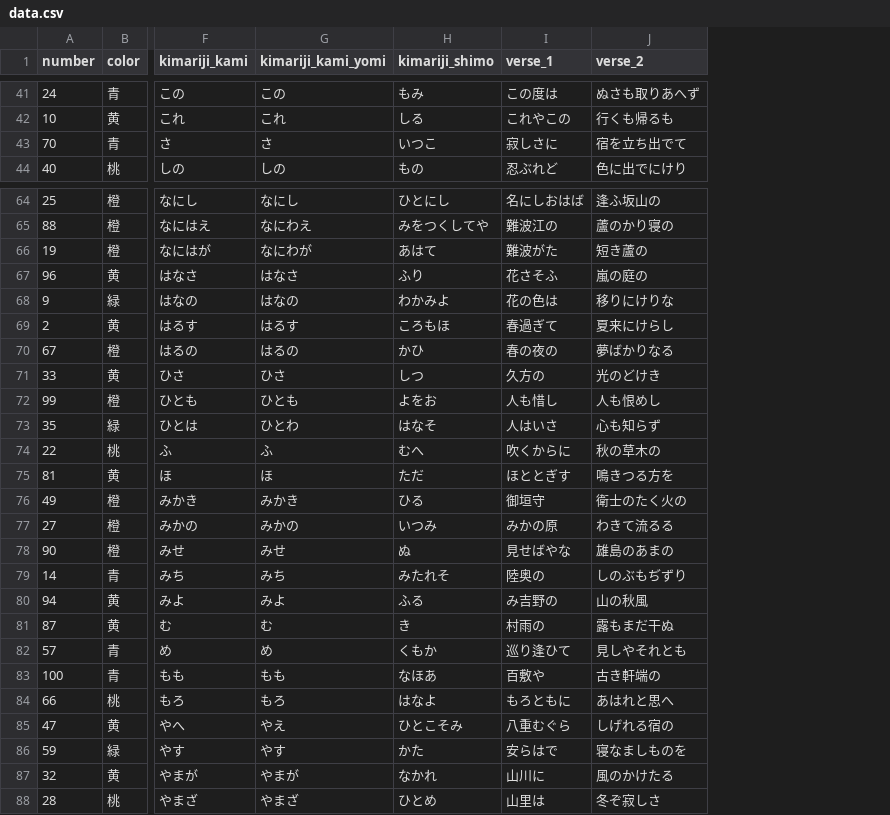
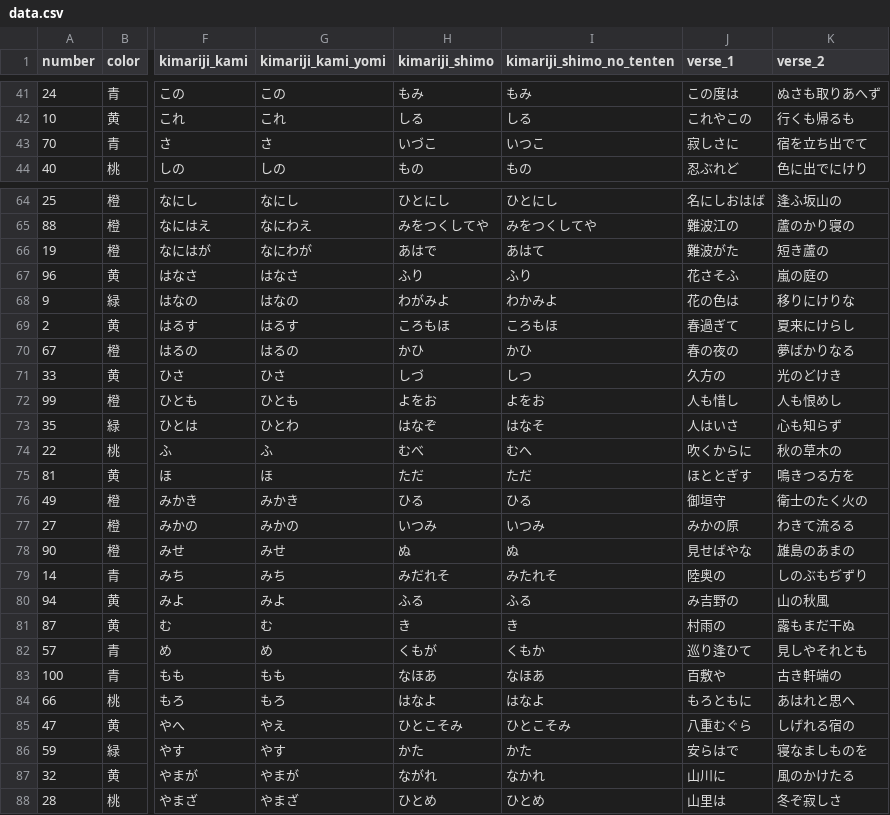
Before and after one commit to StoneLabs/hyakuninissyu-csv, a CSV file: data.csv, drawn as a sheet; only a part is shown, gaps mark what is left out; the diff covers the shown part only; the diff names each change by its address in the sheet, - before the commit and + after, or states it on an @@ line.

Commit message:
data: add dakuten version of kimariji_shimo

```diff
--- a/data.csv
+++ b/data.csv
+column I (kimariji_shimo_no_tenten), rows 41-44: もみ | しる | いつこ | もの; rows 64-88: ひとにし | みをつくしてや | あはて | ふり | わかみよ | ころもほ | かひ | しつ | よをお | はなそ | むへ | ただ | ひる | いつみ | ぬ | みたれそ | ふる | き | くもか | なほあ | はなよ | ひとこそみ | かた | なかれ | ひとめ
-H43 (kimariji_shimo): いつこ
+H43 (kimariji_shimo): いづこ
-H66 (kimariji_shimo): あはて
+H66 (kimariji_shimo): あはで
-H68 (kimariji_shimo): わかみよ
+H68 (kimariji_shimo): わがみよ
-H71 (kimariji_shimo): しつ
+H71 (kimariji_shimo): しづ
-H73 (kimariji_shimo): はなそ
+H73 (kimariji_shimo): はなぞ
-H74 (kimariji_shimo): むへ
+H74 (kimariji_shimo): むべ
-H79 (kimariji_shimo): みたれそ
+H79 (kimariji_shimo): みだれそ
-H82 (kimariji_shimo): くもか
+H82 (kimariji_shimo): くもが
-H87 (kimariji_shimo): なかれ
+H87 (kimariji_shimo): ながれ
```
Also changed, not shown: 16 edited cells elsewhere in this file, 1 other file.
